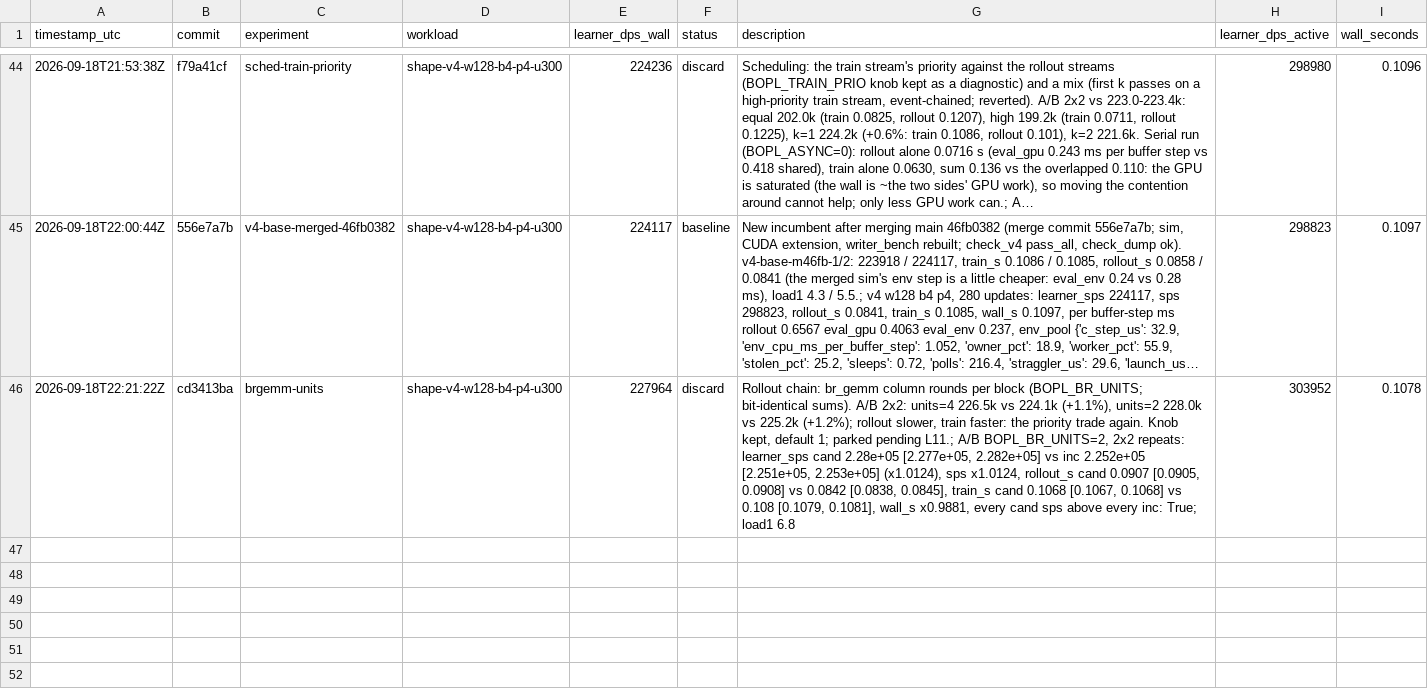
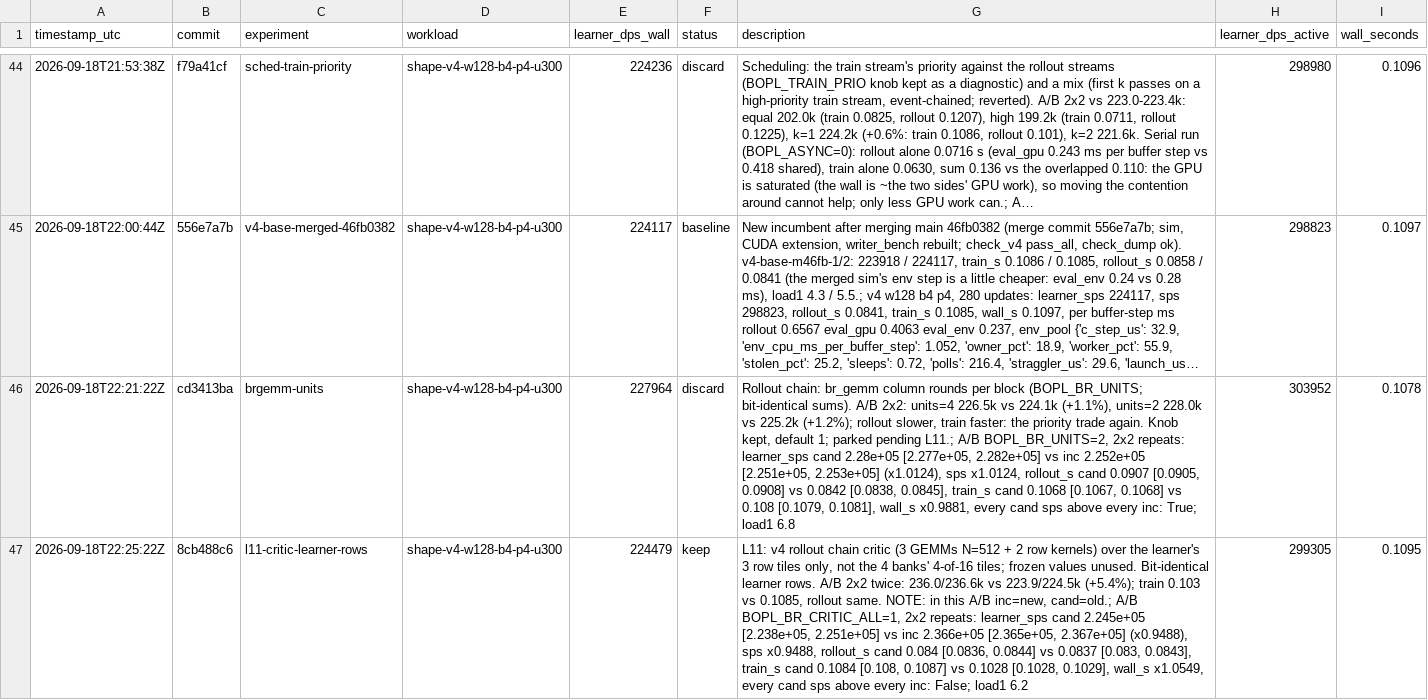
Before and after one commit to mteam88/bopl-rl, a TSV file: native/rl/autoresearch/results.tsv, drawn as a sheet; only a part is shown, gaps mark what is left out; long unchanged cells end in …; the diff names each change by its address in the sheet, - before the commit and + after, or states it on an @@ line.

```diff
--- a/native/rl/autoresearch/results.tsv
+++ b/native/rl/autoresearch/results.tsv
+row 47: 2026-09-18T22:25:22Z | 8cb488c6 | l11-critic-learner-rows | shape-v4-w128-b4-p4-u300 | 224479 | keep | L11: v4 rollout chain critic (3 GEMMs N=512 + 2 row kernels) over the learner's 3 row tiles only, not the 4 banks' 4-of-16 tiles; frozen values unused. Bit-identical learner rows. A/B 2x2 twice: 236.0/236.6k vs 223.9/224.5k (+5.4%); train 0.103 vs 0.1085, rollout same. NOTE: in this A/B inc=new, cand=old.; A/B BOPL_BR_CRITIC_ALL=1, 2x2 repeats: learner_sps cand 2.245e+05 [2.238e+05, 2.251e+05] vs inc 2.366e+05 [2.365e+05, 2.367e+05] (x0.9488), sps x0.9488, rollout_s cand 0.084 [0.0836, 0.0844] vs 0.0837 [0.083, 0.0843], train_s cand 0.1084 [0.108, 0.1087] vs 0.1028 [0.1028, 0.1029], wall_s x1.0549, every cand sps above every inc: False; load1 6.2 | 299305 | 0.1095
```
Also changed, not shown: 1 other file.
